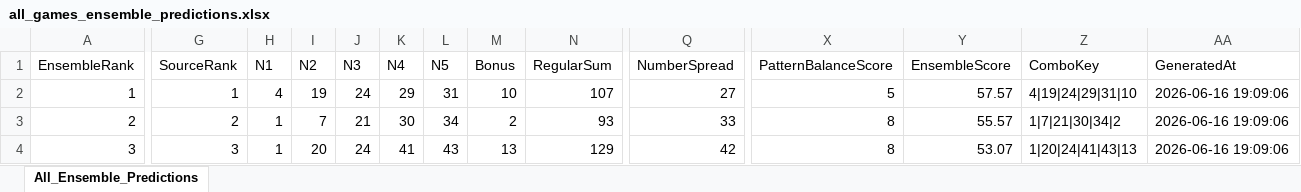
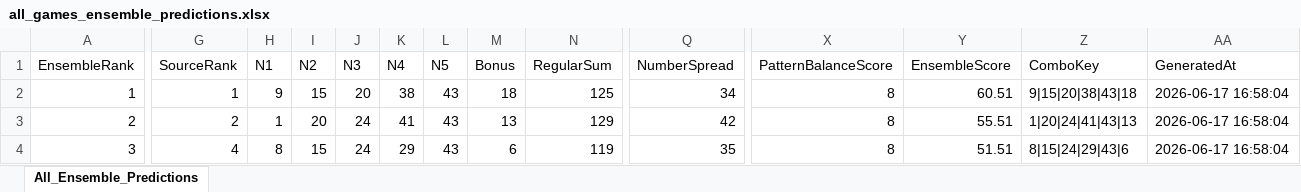
Before and after one commit to 19KabeloMadiga95/HexagrandHouse, an Excel workbook: data/exports/final_predictions/all_games_ensemble_predictions.xlsx, sheet All_Ensemble_Predictions, drawn as a sheet; only a part is shown, gaps mark what is left out; values as stored, in another font and other column widths than the file's, no borders; the diff covers the shown part only; the diff names each change by its address in the sheet, - before the commit and + after, or states it on an @@ line.

```diff
--- a/data/exports/final_predictions/all_games_ensemble_predictions.xlsx (sheet All_Ensemble_Predictions)
+++ b/data/exports/final_predictions/all_games_ensemble_predictions.xlsx (sheet All_Ensemble_Predictions)
-H2 (N1): 4
+H2 (N1): 9
-I2 (N2): 19
+I2 (N2): 15
-J2 (N3): 24
+J2 (N3): 20
-K2 (N4): 29
+K2 (N4): 38
-L2 (N5): 31
+L2 (N5): 43
-M2 (Bonus): 10
+M2 (Bonus): 18
-N2 (RegularSum): 107
+N2 (RegularSum): 125
-Q2 (NumberSpread): 27
+Q2 (NumberSpread): 34
-X2 (PatternBalanceScore): 5
+X2 (PatternBalanceScore): 8
-Y2 (EnsembleScore): 57.57
+Y2 (EnsembleScore): 60.51
-Z2 (ComboKey): 4|19|24|29|31|10
+Z2 (ComboKey): 9|15|20|38|43|18
-AA2:AA4 (GeneratedAt): 2026-06-16 19:09:06
+AA2:AA4 (GeneratedAt): 2026-06-17 16:58:04
-I3 (N2): 7
+I3 (N2): 20
-J3 (N3): 21
+J3 (N3): 24
-K3 (N4): 30
+K3 (N4): 41
-L3 (N5): 34
+L3 (N5): 43
-M3 (Bonus): 2
+M3 (Bonus): 13
-N3 (RegularSum): 93
+N3 (RegularSum): 129
-Q3 (NumberSpread): 33
+Q3 (NumberSpread): 42
-Y3 (EnsembleScore): 55.57
+Y3 (EnsembleScore): 55.51
-Z3 (ComboKey): 1|7|21|30|34|2
+Z3 (ComboKey): 1|20|24|41|43|13
-G4 (SourceRank): 3
+G4 (SourceRank): 4
-H4 (N1): 1
+H4 (N1): 8
-I4 (N2): 20
+I4 (N2): 15
-K4 (N4): 41
+K4 (N4): 29
-M4 (Bonus): 13
+M4 (Bonus): 6
-N4 (RegularSum): 129
+N4 (RegularSum): 119
-Q4 (NumberSpread): 42
+Q4 (NumberSpread): 35
-Y4 (EnsembleScore): 53.07
+Y4 (EnsembleScore): 51.51
-Z4 (ComboKey): 1|20|24|41|43|13
+Z4 (ComboKey): 8|15|24|29|43|6
```
Also changed, not shown: 299 edited cells elsewhere in this sheet, data/exports/final_predictions/daily_lotto_ensemble_predictions.xlsx, data/exports/final_predictions/lotto_ensemble_predictions.xlsx, 6 other files.
